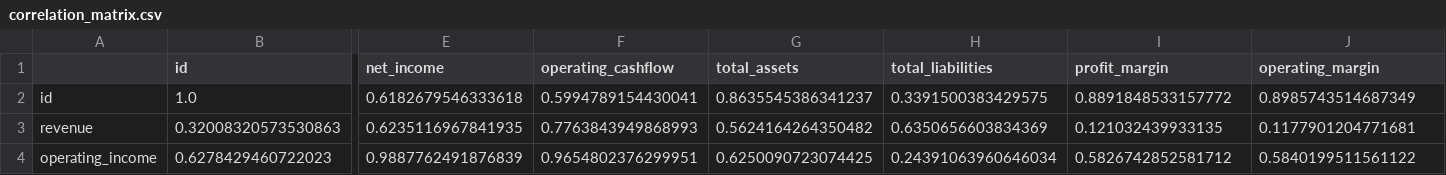
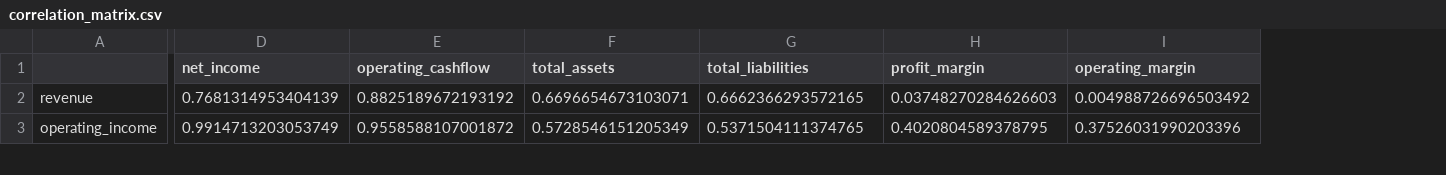
Before and after one commit to SaiSrikar0/financial-report-analysis, a CSV file: analysis/reports/correlation_matrix.csv, drawn as a sheet; only a part is shown, gaps mark what is left out; removed rows and columns are numbered as before the commit, all else as after; rows hold the shown columns only; the diff covers the shown part only; the diff names each change by its address in the sheet, - before the commit and + after, or states it on an @@ line.

```diff
--- a/analysis/reports/correlation_matrix.csv
+++ b/analysis/reports/correlation_matrix.csv
-column B (id), rows 3-4: 0.32008320573530863 | 0.6278429460722023
-row 2: id | 1.0 | 0.6182679546333618 | 0.5994789154430041 | 0.8635545386341237 | 0.3391500383429575 | 0.8891848533157772 | 0.8985743514687349
-D2 (net_income): 0.6235116967841935
+D2 (net_income): 0.7681314953404139
-E2 (operating_cashflow): 0.7763843949868993
+E2 (operating_cashflow): 0.8825189672193192
-F2 (total_assets): 0.5624164264350482
+F2 (total_assets): 0.6696654673103071
-G2 (total_liabilities): 0.6350656603834369
+G2 (total_liabilities): 0.6662366293572165
-H2 (profit_margin): 0.121032439933135
+H2 (profit_margin): 0.03748270284626603
-I2 (operating_margin): 0.1177901204771681
+I2 (operating_margin): 0.004988726696503492
-D3 (net_income): 0.9887762491876839
+D3 (net_income): 0.9914713203053749
-E3 (operating_cashflow): 0.9654802376299951
+E3 (operating_cashflow): 0.9558588107001872
-F3 (total_assets): 0.6250090723074425
+F3 (total_assets): 0.5728546151205349
-G3 (total_liabilities): 0.24391063960646034
+G3 (total_liabilities): 0.5371504111374765
-H3 (profit_margin): 0.5826742852581712
+H3 (profit_margin): 0.4020804589378795
-I3 (operating_margin): 0.5840199511561122
+I3 (operating_margin): 0.37526031990203396
```
Also changed, not shown: 120 edited cells elsewhere in this file, analysis/reports/feature_importance.csv, analysis/reports/phase_5_shap_local_explanations.csv, 30 other files.
